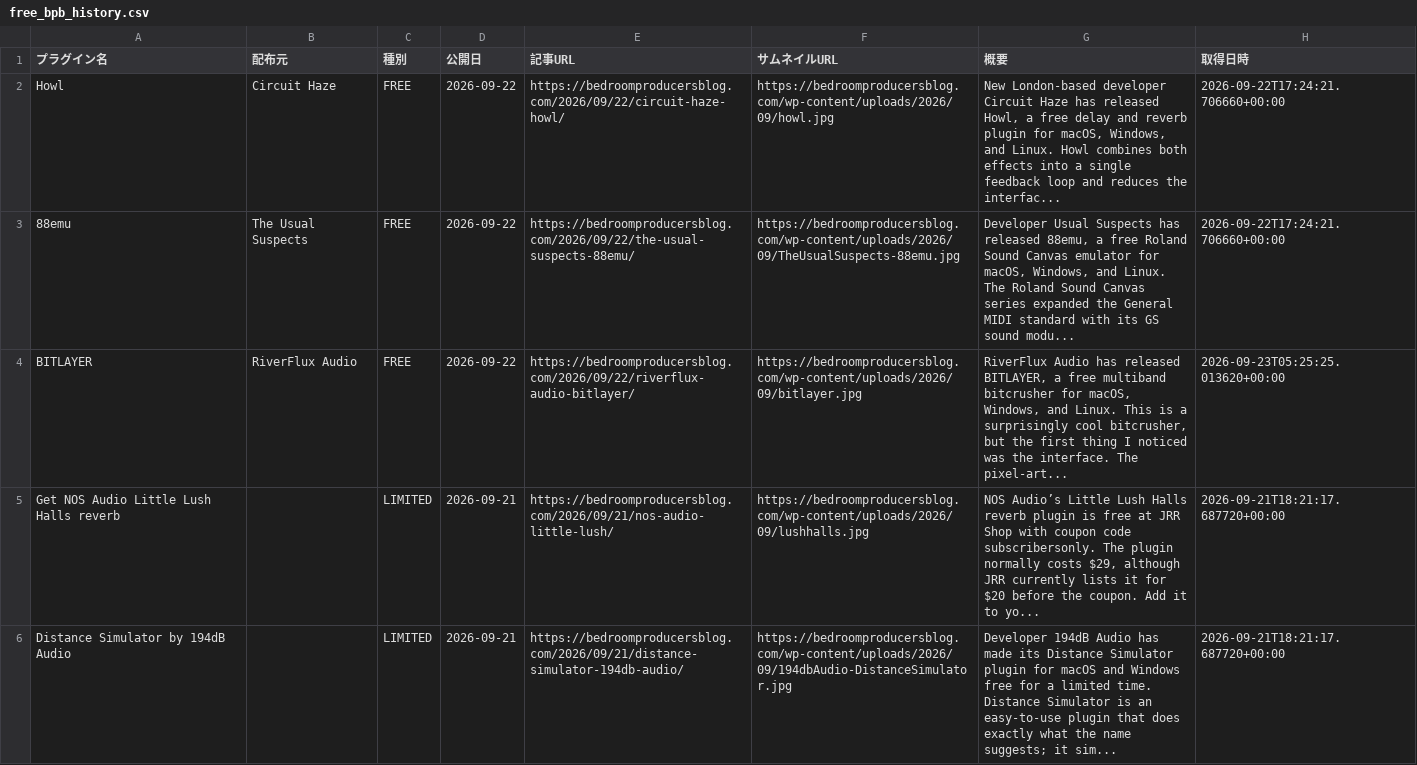
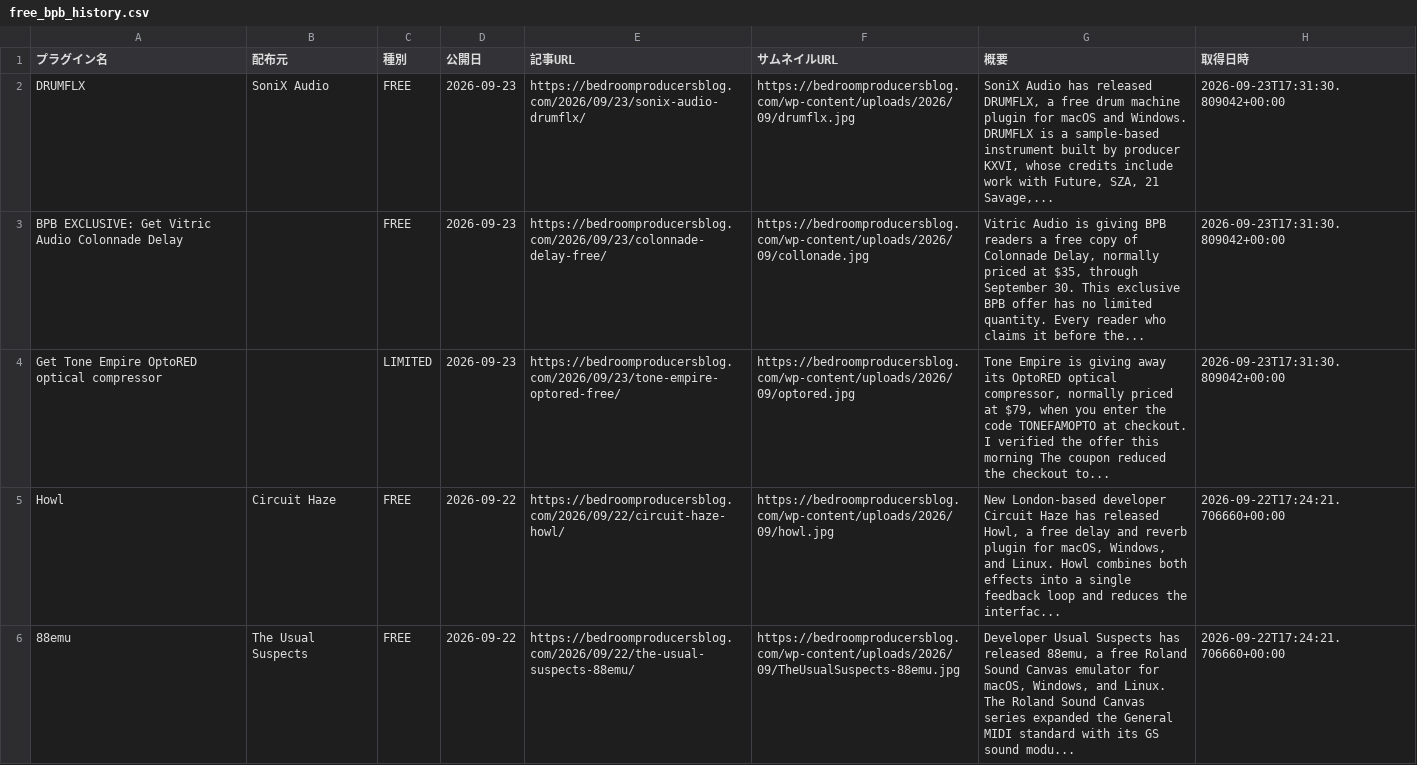
Before and after one commit to Plugin-Tsushin/plugin-boutique-scraper, a CSV file: output/free_bpb_history.csv, drawn as a sheet; only a part is shown; the shorter side is filled out with more unchanged rows; the diff names each change by its address in the sheet, - before the commit and + after, or states it on an @@ line.

```diff
--- a/output/free_bpb_history.csv
+++ b/output/free_bpb_history.csv
+row 2: DRUMFLX | SoniX Audio | FREE | 2026-09-23 | https://bedroomproducersblog.com/2026/09/23/sonix-audio-drumflx/ | https://bedroomproducersblog.com/wp-content/uploads/2026/09/drumflx.jpg | SoniX Audio has released DRUMFLX, a free drum machine plugin for macOS and Windows. DRUMFLX is a sample-based instrument built by producer KXVI, whose credits include work with Future, SZA, 21 Savage,... | 2026-09-23T17:31:30.809042+00:00
+row 3: BPB EXCLUSIVE: Get Vitric Audio Colonnade Delay |  | FREE | 2026-09-23 | https://bedroomproducersblog.com/2026/09/23/colonnade-delay-free/ | https://bedroomproducersblog.com/wp-content/uploads/2026/09/collonade.jpg | Vitric Audio is giving BPB readers a free copy of Colonnade Delay, normally priced at $35, through September 30. This exclusive BPB offer has no limited quantity. Every reader who claims it before the... | 2026-09-23T17:31:30.809042+00:00
+row 4: Get Tone Empire OptoRED optical compressor |  | LIMITED | 2026-09-23 | https://bedroomproducersblog.com/2026/09/23/tone-empire-optored-free/ | https://bedroomproducersblog.com/wp-content/uploads/2026/09/optored.jpg | Tone Empire is giving away its OptoRED optical compressor, normally priced at $79, when you enter the code TONEFAMOPTO at checkout. I verified the offer this morning The coupon reduced the checkout to... | 2026-09-23T17:31:30.809042+00:00
```
Also changed, not shown: output/free_bpb_latest.csv.
